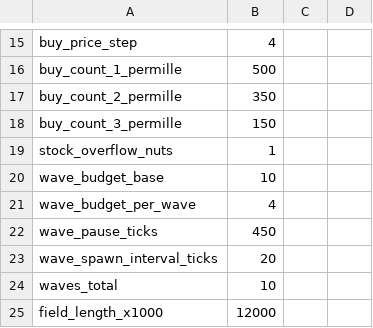
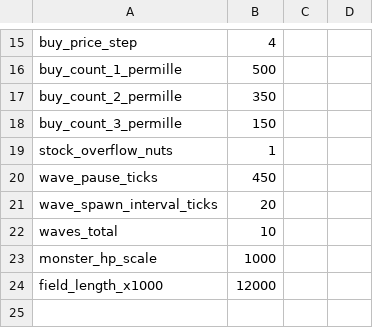
Before and after one commit to IMBANEKONTRITSYA/Clockwork-bastion, a CSV file: data/balance/run.csv, drawn as a sheet; only a part is shown, gaps mark what is left out; removed rows and columns are numbered as before the commit, all else as after; the diff names each change by its address in the sheet, - before the commit and + after, or states it on an @@ line.

```diff
--- a/data/balance/run.csv
+++ b/data/balance/run.csv
-row 20: wave_budget_base | 10
-row 21: wave_budget_per_wave | 4
+row 23: monster_hp_scale | 1000
```
Also changed, not shown: data/balance/monsters.csv, 16 other files.
